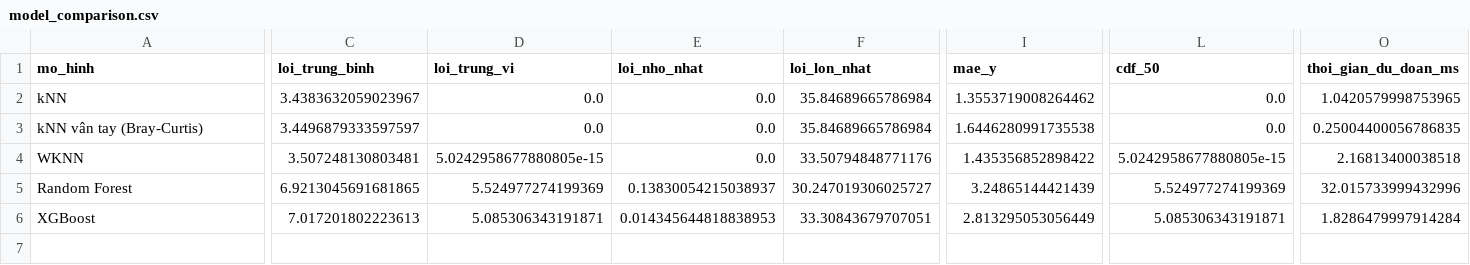
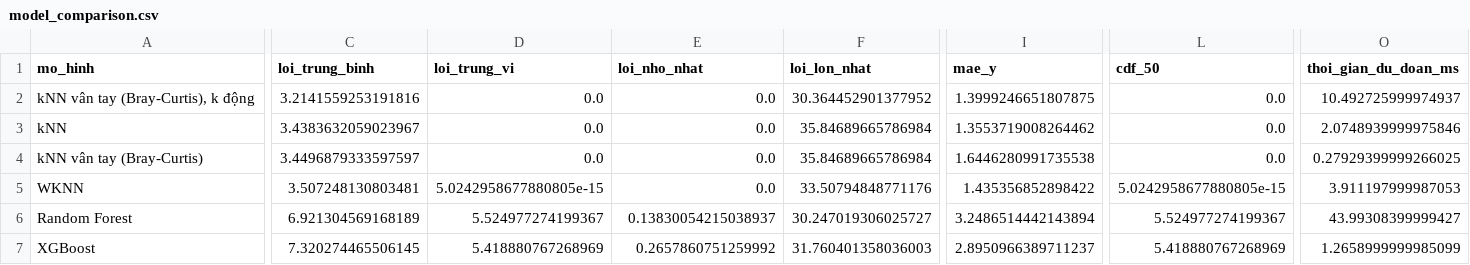
Before and after one commit to DoAnTotNghiep-Indoor/Indoor_Positoning_System-DATN, a CSV file: reports/tables/model_comparison.csv, drawn as a sheet; only a part is shown, gaps mark what is left out; addresses are those after the commit; rows hold the shown columns only; the diff covers the shown part only; the diff names each change by its address in the sheet, - before the commit and + after, or states it on an @@ line.

```diff
--- a/reports/tables/model_comparison.csv
+++ b/reports/tables/model_comparison.csv
+row 2: kNN vân tay (Bray-Curtis), k động | 3.2141559253191816 | 0.0 | 0.0 | 30.364452901377952 | 1.3999246651807875 | 0.0 | 10.492725999974937
-O3 (thoi_gian_du_doan_ms): 1.0420579998753965
+O3 (thoi_gian_du_doan_ms): 2.0748939999975846
-O4 (thoi_gian_du_doan_ms): 0.25004400056786835
+O4 (thoi_gian_du_doan_ms): 0.27929399999266025
-O5 (thoi_gian_du_doan_ms): 2.16813400038518
+O5 (thoi_gian_du_doan_ms): 3.911197999987053
-C6 (loi_trung_binh): 6.9213045691681865
+C6 (loi_trung_binh): 6.921304569168189
-D6 (loi_trung_vi): 5.524977274199369
+D6 (loi_trung_vi): 5.524977274199367
-I6 (mae_y): 3.24865144421439
+I6 (mae_y): 3.2486514442143894
-L6 (cdf_50): 5.524977274199369
+L6 (cdf_50): 5.524977274199367
-O6 (thoi_gian_du_doan_ms): 32.015733999432996
+O6 (thoi_gian_du_doan_ms): 43.99308399999427
-C7 (loi_trung_binh): 7.017201802223613
+C7 (loi_trung_binh): 7.320274465506145
-D7 (loi_trung_vi): 5.085306343191871
+D7 (loi_trung_vi): 5.418880767268969
-E7 (loi_nho_nhat): 0.014345644818838953
+E7 (loi_nho_nhat): 0.2657860751259992
-F7 (loi_lon_nhat): 33.30843679707051
+F7 (loi_lon_nhat): 31.760401358036003
-I7 (mae_y): 2.813295053056449
+I7 (mae_y): 2.8950966389711237
-L7 (cdf_50): 5.085306343191871
+L7 (cdf_50): 5.418880767268969
-O7 (thoi_gian_du_doan_ms): 1.8286479997914284
+O7 (thoi_gian_du_doan_ms): 1.2658999999985099
```
Also changed, not shown: 6 edited cells elsewhere in this file, reports/tables/error_by_reference_point.csv, reports/tables/model_comparison_bo_diem.csv, 24 other files.
